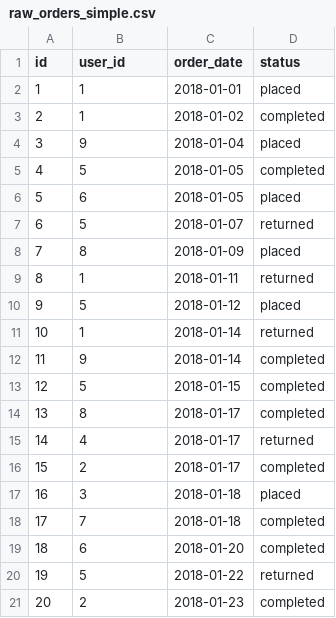
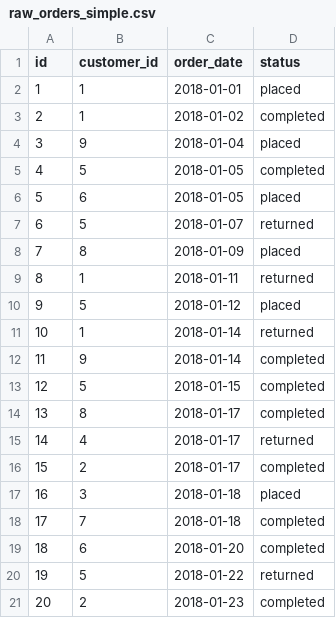
Before and after one commit to mjirv/dbt_product_analytics, a CSV file: integration_tests/seeds/raw_orders_simple.csv, drawn as a sheet.

```diff
--- a/integration_tests/seeds/raw_orders_simple.csv
+++ b/integration_tests/seeds/raw_orders_simple.csv
@@ -1,2 +1,2 @@
-id,user_id,order_date,status
+id,customer_id,order_date,status
 1,1,2018-01-01,placed
```
Also changed, not shown: 5 other files.
